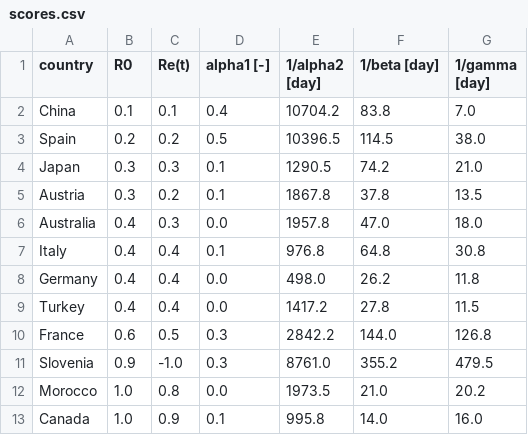
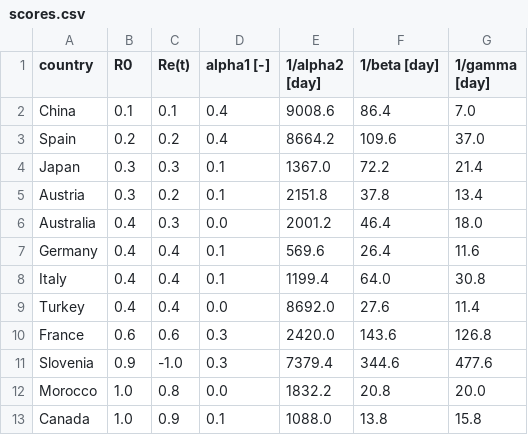
Before and after one commit to ilylabs/ilylabs.github.io, a CSV file: _data/scores.csv, drawn as a sheet; only a part is shown; the diff covers the shown part only.

```diff
--- a/_data/scores.csv
+++ b/_data/scores.csv
@@ -1,13 +1,13 @@
 country,R0,Re(t),alpha1 [-],1/alpha2 [day],1/beta [day],1/gamma [day]
-China,0.1,0.1,0.4,10704.2,83.8,7.0
-Spain,0.2,0.2,0.5,10396.5,114.5,38.0
-Japan,0.3,0.3,0.1,1290.5,74.2,21.0
-Austria,0.3,0.2,0.1,1867.8,37.8,13.5
-Australia,0.4,0.3,0.0,1957.8,47.0,18.0
-Italy,0.4,0.4,0.1,976.8,64.8,30.8
-Germany,0.4,0.4,0.0,498.0,26.2,11.8
-Turkey,0.4,0.4,0.0,1417.2,27.8,11.5
-France,0.6,0.5,0.3,2842.2,144.0,126.8
-Slovenia,0.9,-1.0,0.3,8761.0,355.2,479.5
-Morocco,1.0,0.8,0.0,1973.5,21.0,20.2
-Canada,1.0,0.9,0.1,995.8,14.0,16.0
+China,0.1,0.1,0.4,9008.6,86.4,7.0
+Spain,0.2,0.2,0.4,8664.2,109.6,37.0
+Japan,0.3,0.3,0.1,1367.0,72.2,21.4
+Austria,0.3,0.2,0.1,2151.8,37.8,13.4
+Australia,0.4,0.3,0.0,2001.2,46.4,18.0
+Germany,0.4,0.4,0.1,569.6,26.4,11.6
+Italy,0.4,0.4,0.1,1199.4,64.0,30.8
+Turkey,0.4,0.4,0.0,8692.0,27.6,11.4
+France,0.6,0.6,0.3,2420.0,143.6,126.8
+Slovenia,0.9,-1.0,0.3,7379.4,344.6,477.6
+Morocco,1.0,0.8,0.0,1832.2,20.8,20.0
+Canada,1.0,0.9,0.1,1088.0,13.8,15.8
```
Also changed, not shown: 5 added rows, 5 removed rows and 29 edited cells elsewhere in this file, 48 other files.
